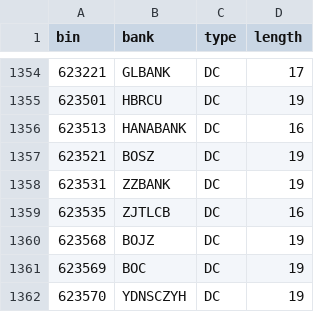
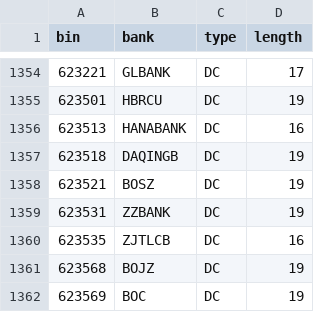
Before and after one commit to hexindai/bcbc, a CSV file: data/bin.csv, drawn as a sheet; only a part is shown, gaps mark what is left out; the shorter side is filled out with more unchanged rows; the diff names each change by its address in the sheet, - before the commit and + after, or states it on an @@ line.

```diff
--- a/data/bin.csv
+++ b/data/bin.csv
+row 1357: 623518 | DAQINGB | DC | 19
```
Also changed, not shown: 1 other file.
